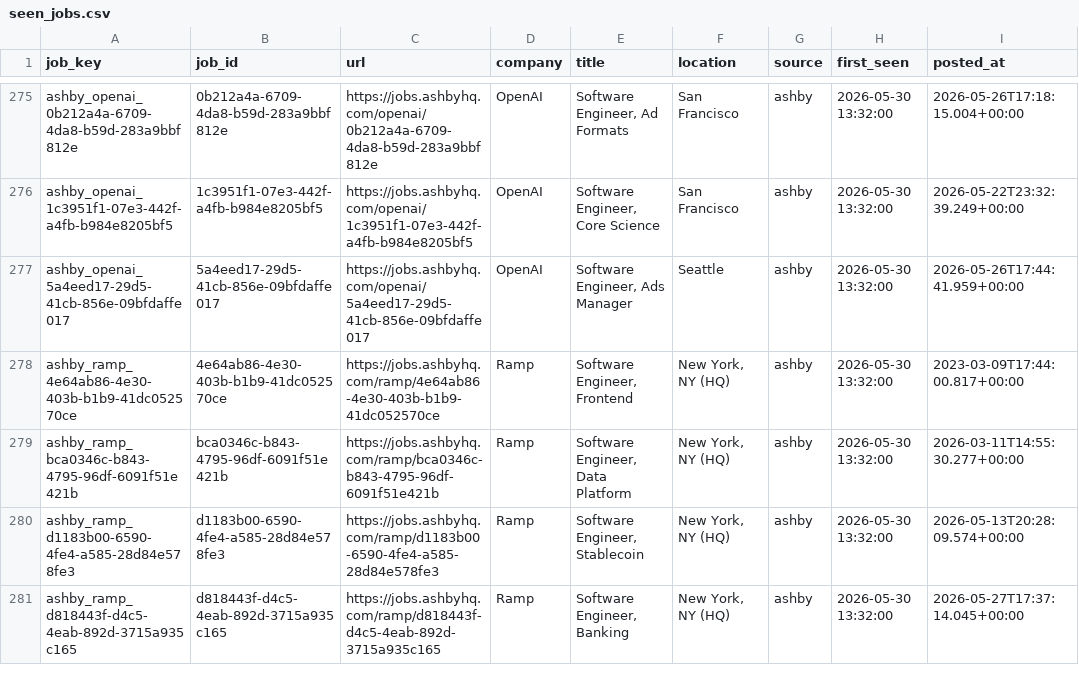
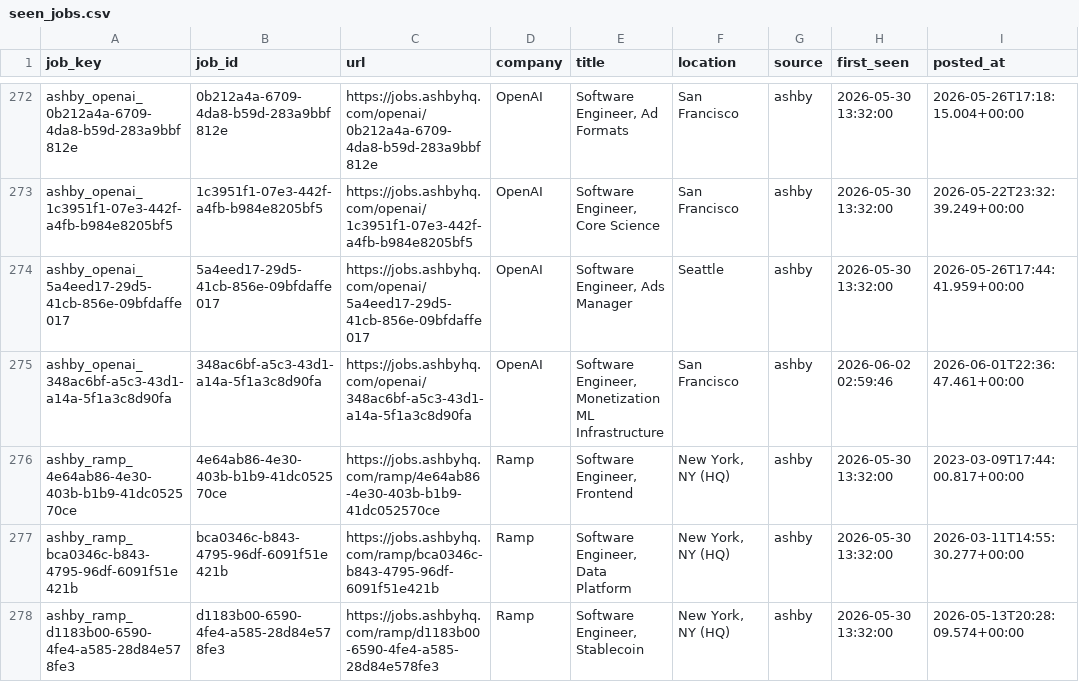
Before and after one commit to RtoNL/job-crawler, a CSV file: data/seen_jobs.csv, drawn as a sheet; only a part is shown, gaps mark what is left out; the shorter side is filled out with more unchanged rows; the diff covers the shown part only.

```diff
--- a/data/seen_jobs.csv
+++ b/data/seen_jobs.csv
@@ -277,2 +274,3 @@ ashby_openai_1c3951f1-07e3-442f-a4fb-b984e8205bf5,1c3951f1-07e3-442f-a4fb-b984e8
 ashby_openai_5a4eed17-29d5-41cb-856e-09bfdaffe017,5a4eed17-29d5-41cb-856e-09bfdaffe017,https://jobs.ashbyhq.com/openai/5a4eed17-29d5-41cb-856e-09bfdaffe017,OpenAI,"Software Engineer, Ads Manager",Seattle,ashby,2026-05-30 13:32:00,2026-05-26T17:44:41.959+00:00
+ashby_openai_348ac6bf-a5c3-43d1-a14a-5f1a3c8d90fa,348ac6bf-a5c3-43d1-a14a-5f1a3c8d90fa,https://jobs.ashbyhq.com/openai/348ac6bf-a5c3-43d1-a14a-5f1a3c8d90fa,OpenAI,"Software Engineer, Monetization ML Infrastructure",San Francisco,ashby,2026-06-02 02:59:46,2026-06-01T22:36:47.461+00:00
 ashby_ramp_4e64ab86-4e30-403b-b1b9-41dc052570ce,4e64ab86-4e30-403b-b1b9-41dc052570ce,https://jobs.ashbyhq.com/ramp/4e64ab86-4e30-403b-b1b9-41dc052570ce,Ramp,"Software Engineer, Frontend","New York, NY (HQ)",ashby,2026-05-30 13:32:00,2023-03-09T17:44:00.817+00:00
```
Also changed, not shown: 4 added rows, 9 removed rows and 26 moved rows elsewhere in this file.
